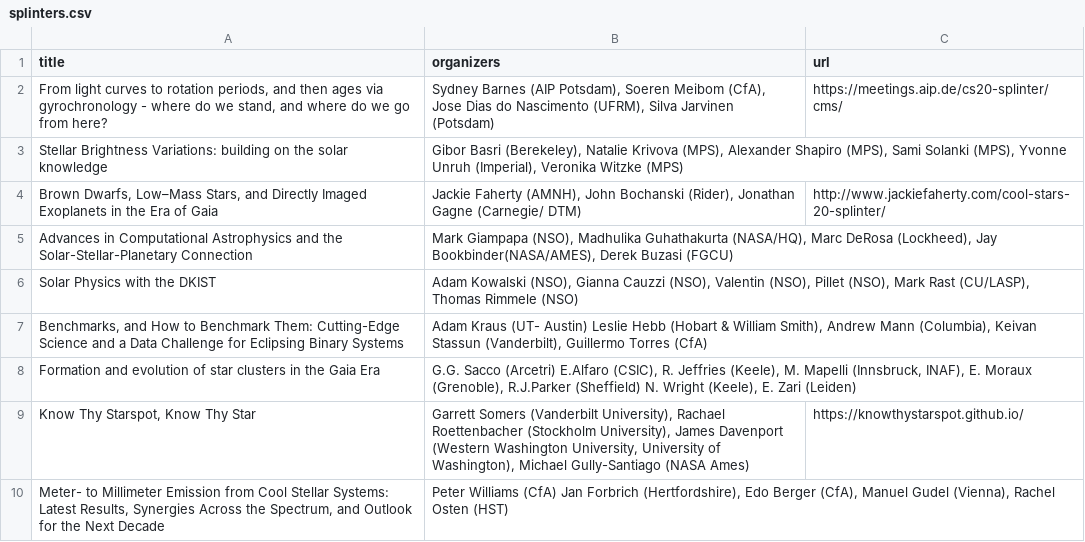
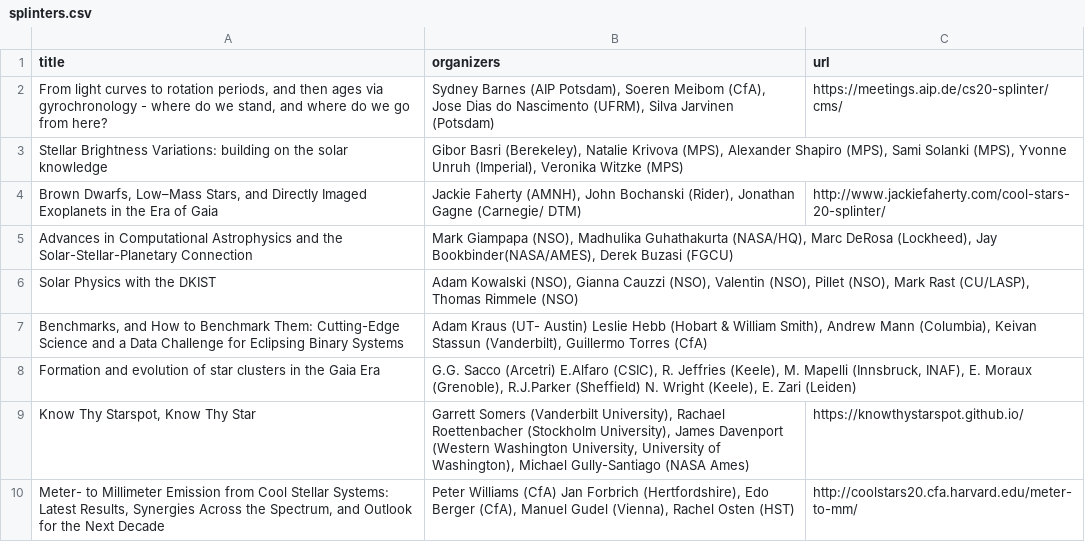
Before and after one commit to ctheissen/cs22website, a CSV file: data/splinters.csv, drawn as a sheet.

Commit message:
add meter-to-mm splinter link

```diff
--- a/data/splinters.csv
+++ b/data/splinters.csv
@@ -9,2 +9,2 @@ Formation and evolution of star clusters in the Gaia Era;G.G. Sacco (Arcetri) E.
 Know Thy Starspot, Know Thy Star;Garrett Somers (Vanderbilt University), Rachael Roettenbacher (Stockholm University), James Davenport (Western Washington University, University of Washington), Michael Gully-Santiago (NASA Ames);"https://knowthystarspot.github.io/"
-Meter- to Millimeter Emission from Cool Stellar Systems: Latest Results, Synergies Across the Spectrum, and Outlook for the Next Decade;Peter Williams (CfA) Jan Forbrich (Hertfordshire), Edo Berger (CfA), Manuel Gudel (Vienna), Rachel Osten (HST);""
+Meter- to Millimeter Emission from Cool Stellar Systems: Latest Results, Synergies Across the Spectrum, and Outlook for the Next Decade;Peter Williams (CfA) Jan Forbrich (Hertfordshire), Edo Berger (CfA), Manuel Gudel (Vienna), Rachel Osten (HST);"http://coolstars20.cfa.harvard.edu/meter-to-mm/"
```
